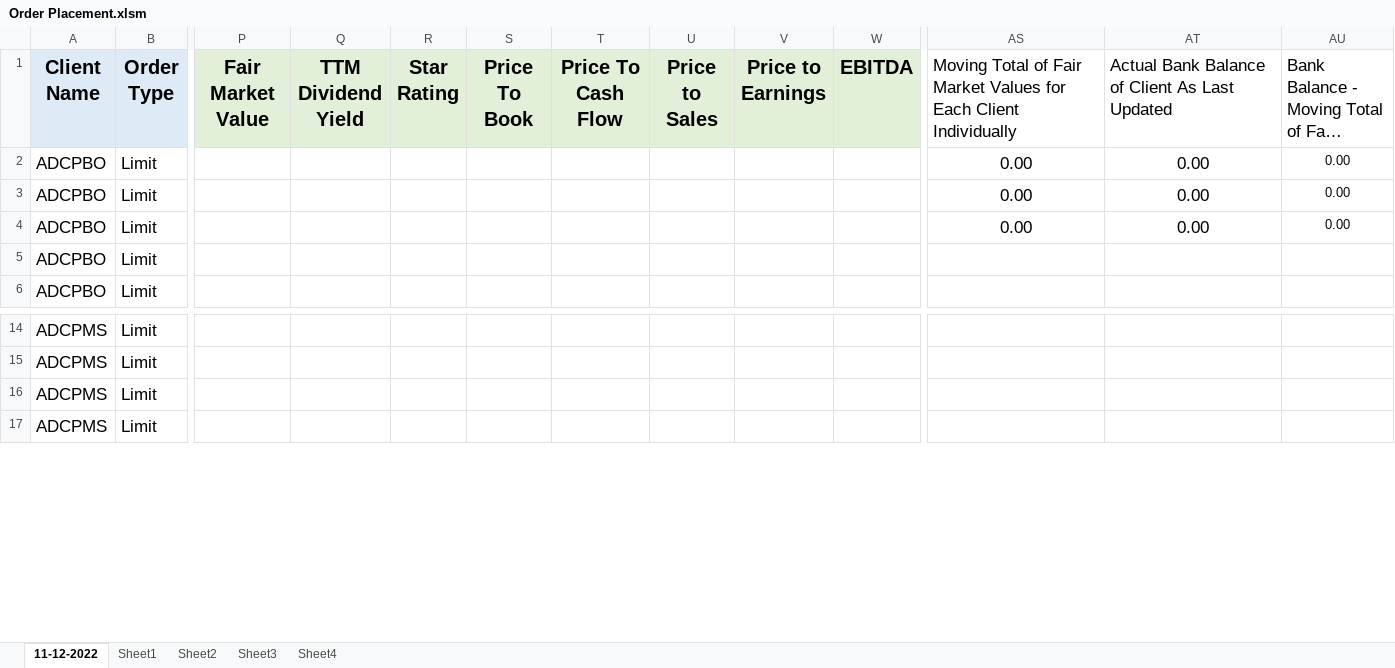
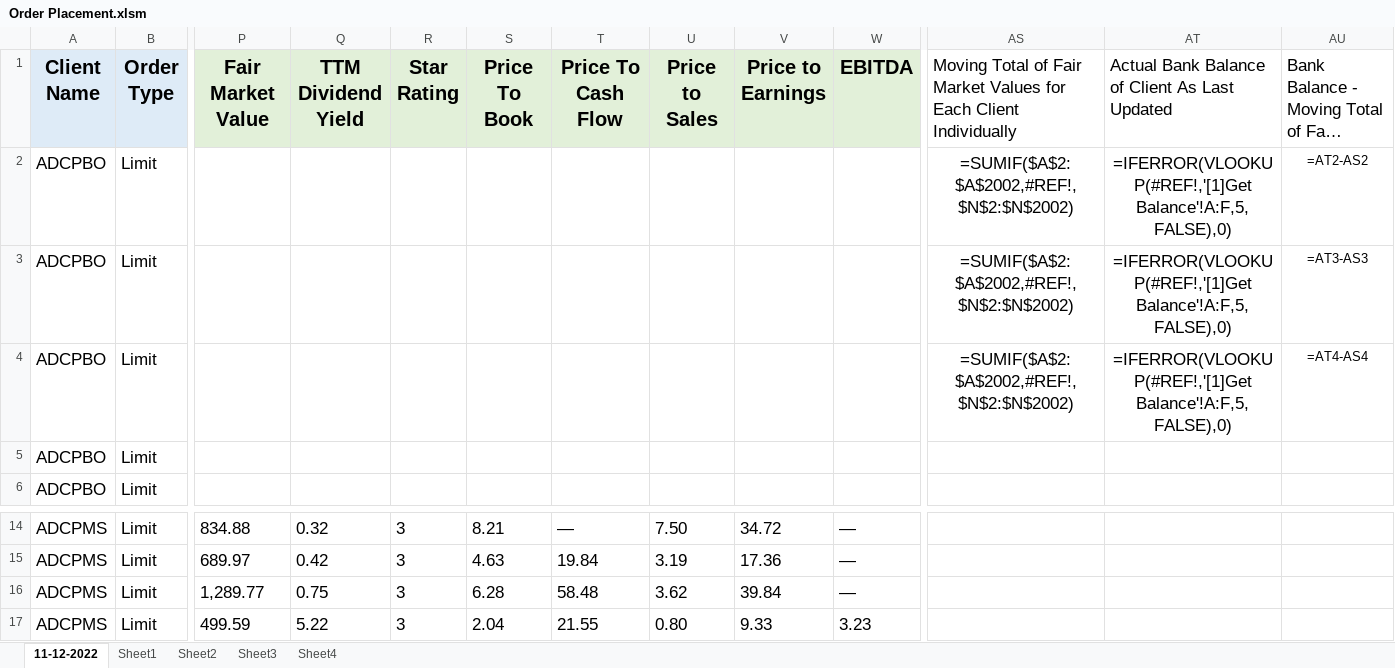
Before and after one commit to apurbar06/Info-gatheringBrowser-Automation, an Excel workbook: Order Placement.xlsm, sheet 11-12-2022, drawn as a sheet; only a part is shown, gaps mark what is left out; long unchanged cells end in …; values as stored, in another font and other column widths than the file's, no borders; formulas without a stored value are shown as written; conditional formats not drawn; the diff covers the shown part only; the diff names each change by its address in the sheet, - before the commit and + after, or states it on an @@ line.

```diff
--- a/Order Placement.xlsm (sheet 11-12-2022)
+++ b/Order Placement.xlsm (sheet 11-12-2022)
-AS2:AS4: 0.00
+AS2:AS4: =SUMIF($A$2:$A$2002,#REF!,$N$2:$N$2002)
-AT2:AT4: 0.00
+AT2:AT4: =IFERROR(VLOOKUP(#REF!,'[1]Get Balance'!A:F,5,FALSE),0)
-AU2: 0.00
+AU2: =AT2-AS2
-AU3: 0.00
+AU3: =AT3-AS3
-AU4: 0.00
+AU4: =AT4-AS4
-P14 (Fair Market Value): (empty)
+P14 (Fair Market Value): 834.88
-Q14 (TTM Dividend Yield): (empty)
+Q14 (TTM Dividend Yield): 0.32
-R14:R17 (Star Rating): (empty)
+R14:R17 (Star Rating): 3
-S14 (Price To Book): (empty)
+S14 (Price To Book): 8.21
-T14 (Price To Cash Flow): (empty)
+T14 (Price To Cash Flow): —
-U14 (Price to Sales): (empty)
+U14 (Price to Sales): 7.50
-V14 (Price to Earnings): (empty)
+V14 (Price to Earnings): 34.72
-W14:W16 (EBITDA): (empty)
+W14:W16 (EBITDA): —
-P15 (Fair Market Value): (empty)
+P15 (Fair Market Value): 689.97
-Q15 (TTM Dividend Yield): (empty)
+Q15 (TTM Dividend Yield): 0.42
-S15 (Price To Book): (empty)
+S15 (Price To Book): 4.63
-T15 (Price To Cash Flow): (empty)
+T15 (Price To Cash Flow): 19.84
-U15 (Price to Sales): (empty)
+U15 (Price to Sales): 3.19
-V15 (Price to Earnings): (empty)
+V15 (Price to Earnings): 17.36
-P16 (Fair Market Value): (empty)
+P16 (Fair Market Value): 1,289.77
-Q16 (TTM Dividend Yield): (empty)
+Q16 (TTM Dividend Yield): 0.75
-S16 (Price To Book): (empty)
+S16 (Price To Book): 6.28
-T16 (Price To Cash Flow): (empty)
+T16 (Price To Cash Flow): 58.48
-U16 (Price to Sales): (empty)
+U16 (Price to Sales): 3.62
-V16 (Price to Earnings): (empty)
+V16 (Price to Earnings): 39.84
-P17 (Fair Market Value): (empty)
+P17 (Fair Market Value): 499.59
-Q17 (TTM Dividend Yield): (empty)
+Q17 (TTM Dividend Yield): 5.22
-S17 (Price To Book): (empty)
+S17 (Price To Book): 2.04
-T17 (Price To Cash Flow): (empty)
+T17 (Price To Cash Flow): 21.55
-U17 (Price to Sales): (empty)
+U17 (Price to Sales): 0.80
-V17 (Price to Earnings): (empty)
+V17 (Price to Earnings): 9.33
-W17 (EBITDA): (empty)
+W17 (EBITDA): 3.23
```
Also changed, not shown: 296 edited cells elsewhere in this sheet, 3 other files.
